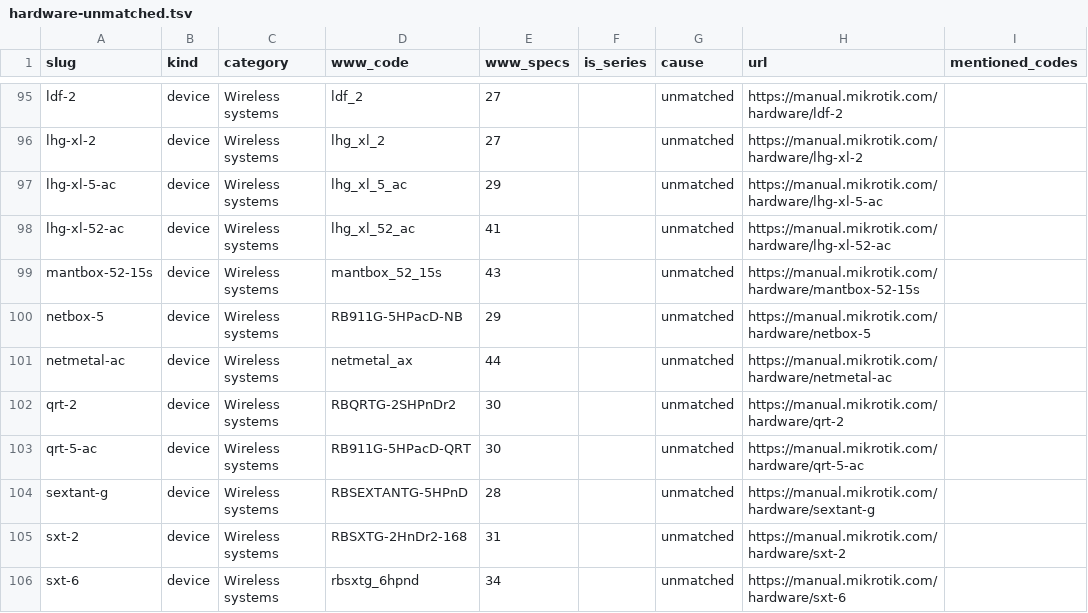
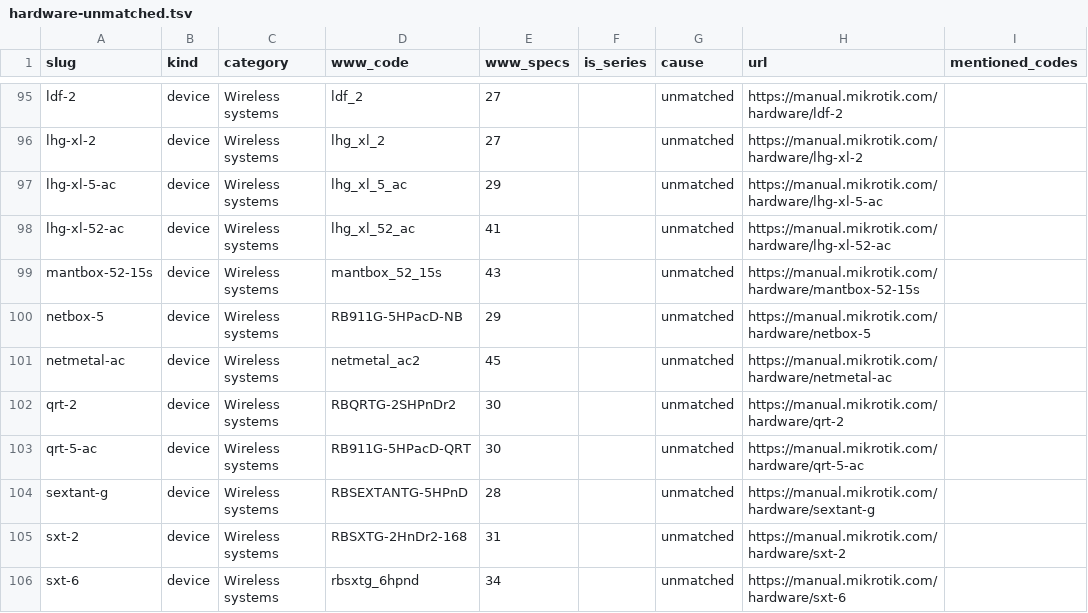
Before and after one commit to tikoci/rosetta, a TSV file: hardware-unmatched.tsv, drawn as a sheet; only a part is shown, gaps mark what is left out.

```diff
--- a/hardware-unmatched.tsv
+++ b/hardware-unmatched.tsv
@@ -100,3 +100,3 @@ mantbox-52-15s	device	Wireless systems	mantbox_52_15s	43		unmatched	https://manu
 netbox-5	device	Wireless systems	RB911G-5HPacD-NB	29		unmatched	https://manual.mikrotik.com/hardware/netbox-5	
-netmetal-ac	device	Wireless systems	netmetal_ax	44		unmatched	https://manual.mikrotik.com/hardware/netmetal-ac	
+netmetal-ac	device	Wireless systems	netmetal_ac2	45		unmatched	https://manual.mikrotik.com/hardware/netmetal-ac	
 qrt-2	device	Wireless systems	RBQRTG-2SHPnDr2	30		unmatched	https://manual.mikrotik.com/hardware/qrt-2	
```
Also changed, not shown: 13 other files.
